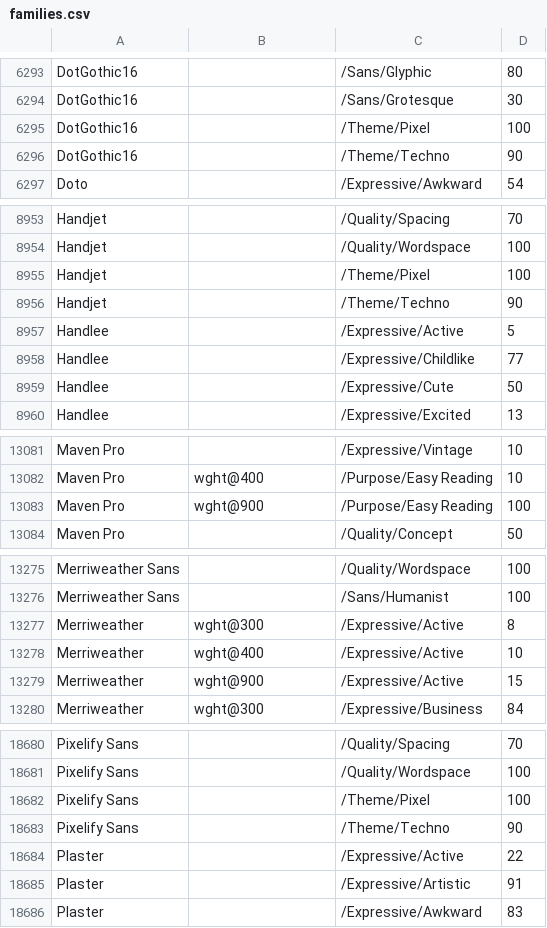
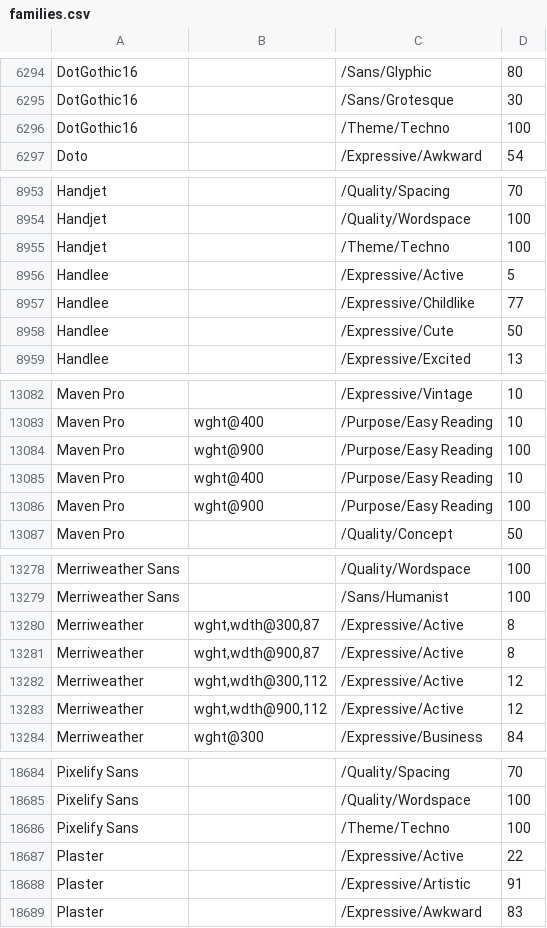
Before and after one commit to google/fonts, a CSV file: tags/all/families.csv, drawn as a sheet; only a part is shown, gaps mark what is left out; the diff covers the shown part only.

Commit message:
Update families.csv wdth,wght vf tagging active complete

```diff
--- a/tags/all/families.csv
+++ b/tags/all/families.csv
@@ -6294,4 +6295,3 @@ DotGothic16,,/Sans/Glyphic,80
 DotGothic16,,/Sans/Grotesque,30
-DotGothic16,,/Theme/Pixel,100
-DotGothic16,,/Theme/Techno,90
+DotGothic16,,/Theme/Techno,100
 Doto,,/Expressive/Awkward,54
@@ -8954,4 +8954,3 @@ Handjet,,/Quality/Spacing,70
 Handjet,,/Quality/Wordspace,100
-Handjet,,/Theme/Pixel,100
-Handjet,,/Theme/Techno,90
+Handjet,,/Theme/Techno,100
 Handlee,,/Expressive/Active,5
@@ -13083,2 +13084,4 @@ Maven Pro,wght@400,/Purpose/Easy Reading,10
 Maven Pro,wght@900,/Purpose/Easy Reading,100
+Maven Pro,wght@400,/Purpose/Easy Reading,10
+Maven Pro,wght@900,/Purpose/Easy Reading,100
 Maven Pro,,/Quality/Concept,50
@@ -13276,5 +13279,6 @@ Merriweather Sans,,/Quality/Wordspace,100
 Merriweather Sans,,/Sans/Humanist,100
-Merriweather,wght@300,/Expressive/Active,8
-Merriweather,wght@400,/Expressive/Active,10
-Merriweather,wght@900,/Expressive/Active,15
+Merriweather,"wght,wdth@300,87",/Expressive/Active,8
+Merriweather,"wght,wdth@900,87",/Expressive/Active,8
+Merriweather,"wght,wdth@300,112",/Expressive/Active,12
+Merriweather,"wght,wdth@900,112",/Expressive/Active,12
 Merriweather,wght@300,/Expressive/Business,84
@@ -18681,4 +18685,3 @@ Pixelify Sans,,/Quality/Spacing,70
 Pixelify Sans,,/Quality/Wordspace,100
-Pixelify Sans,,/Theme/Pixel,100
-Pixelify Sans,,/Theme/Techno,90
+Pixelify Sans,,/Theme/Techno,100
 Plaster,,/Expressive/Active,22
```
Also changed, not shown: 4 added rows, 6 removed rows and 28 edited cells elsewhere in this file.
